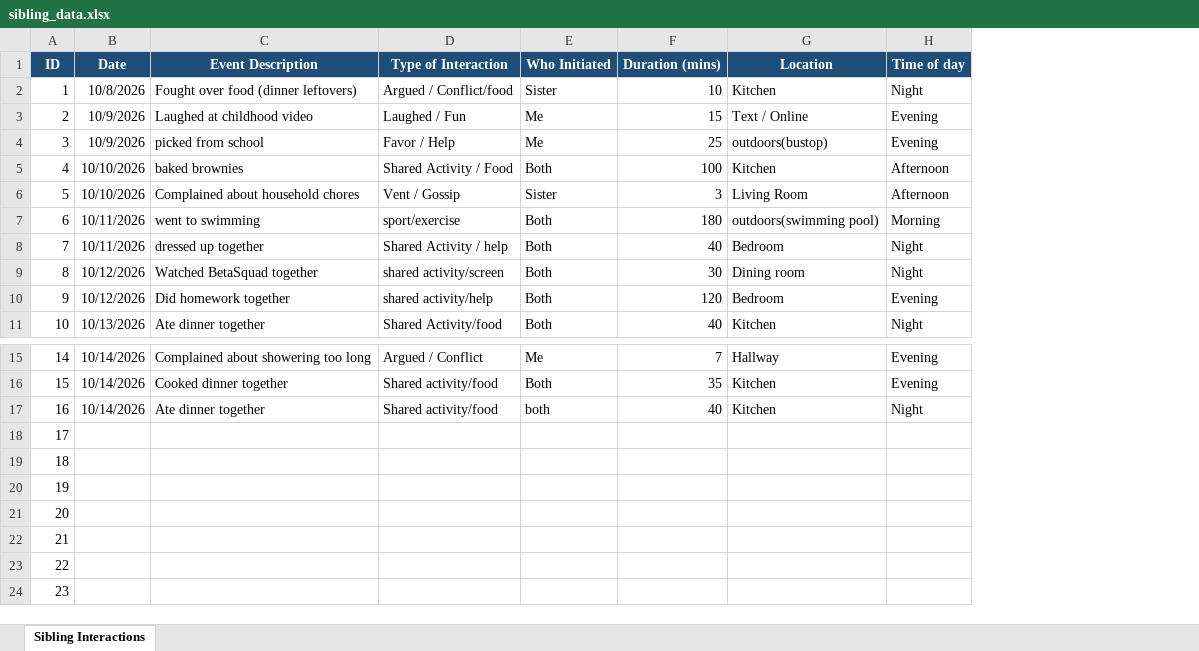
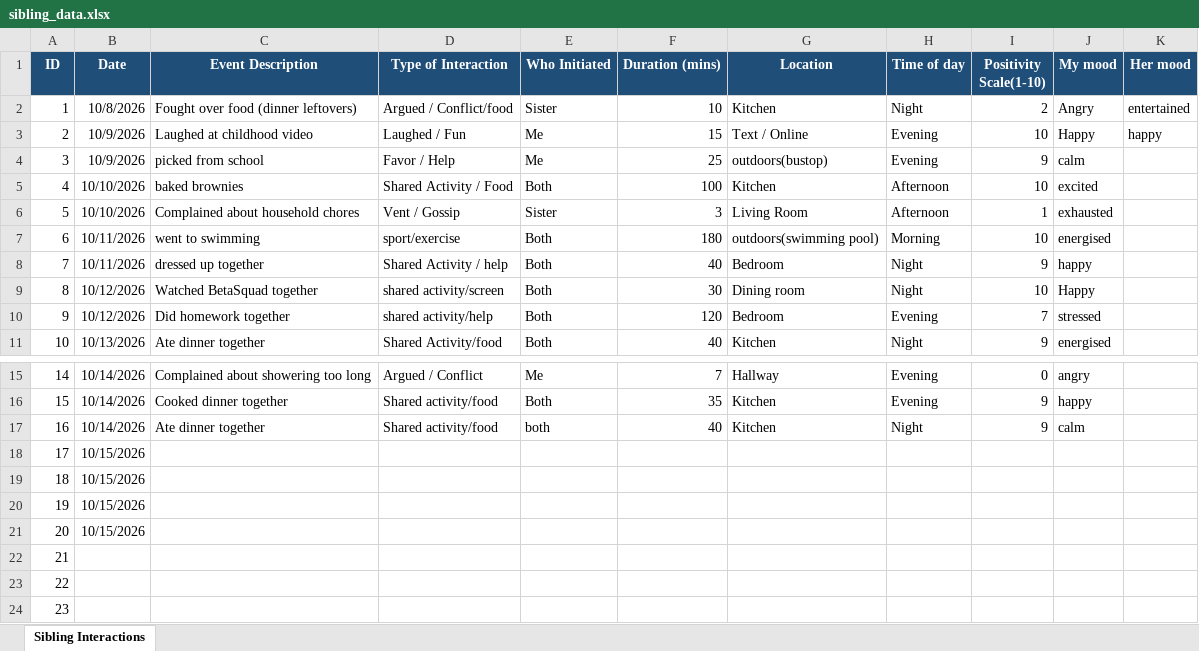
Before and after one commit to KeerthikaAnyapu/Dear-Data-Project, an Excel workbook: Dear_Data_Project/sibling_data.xlsx, sheet Sibling Interactions, drawn as a sheet; only a part is shown, gaps mark what is left out; values as stored, in another font and other column widths than the file's, no borders; the diff names each change by its address in the sheet, - before the commit and + after, or states it on an @@ line.

```diff
--- a/Dear_Data_Project/sibling_data.xlsx (sheet Sibling Interactions)
+++ b/Dear_Data_Project/sibling_data.xlsx (sheet Sibling Interactions)
+column I (Positivity Scale(1-10)), rows 2-11: 2 | 10 | 9 | 10 | 1 | 10 | 9 | 10 | 7 | 9; rows 15-17: 0 | 9 | 9
+column J (My mood), rows 2-11: Angry | Happy | calm | excited | exhausted | energised | happy | Happy | stressed | energised; rows 15-17: angry | happy | calm
+column K (Her mood), rows 2-3: entertained | happy
-B18:B21 (Date): (empty)
+B18:B21 (Date): 10/15/2026
```
Also changed, not shown: 1 other file.
